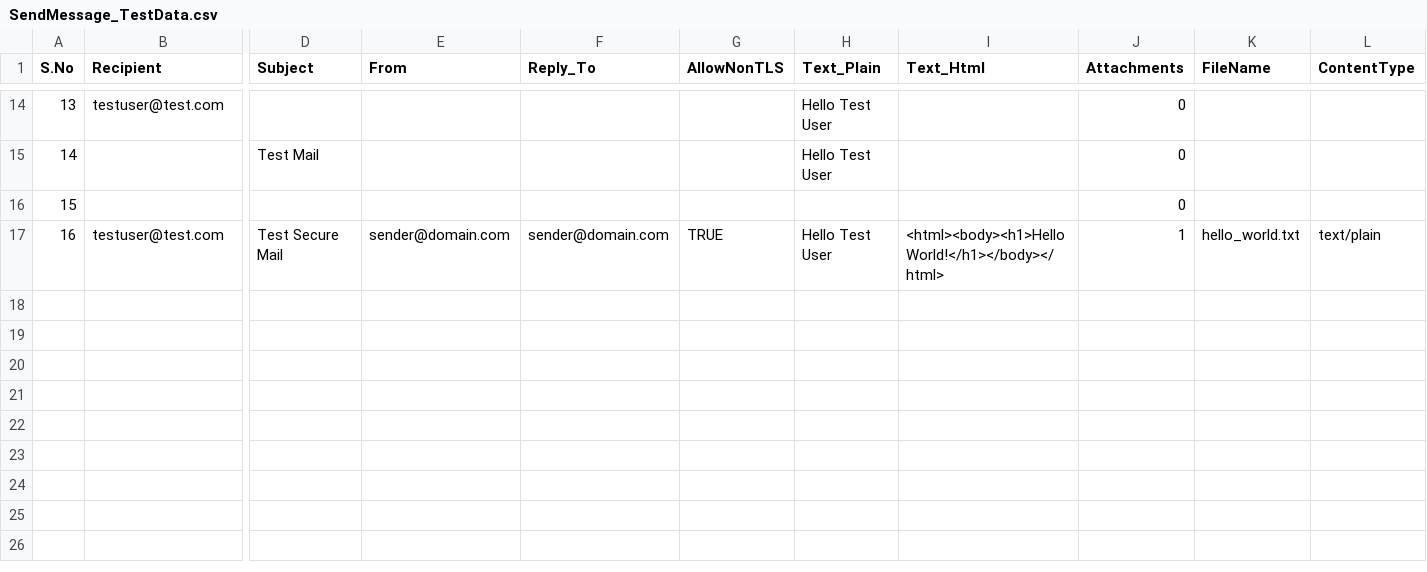
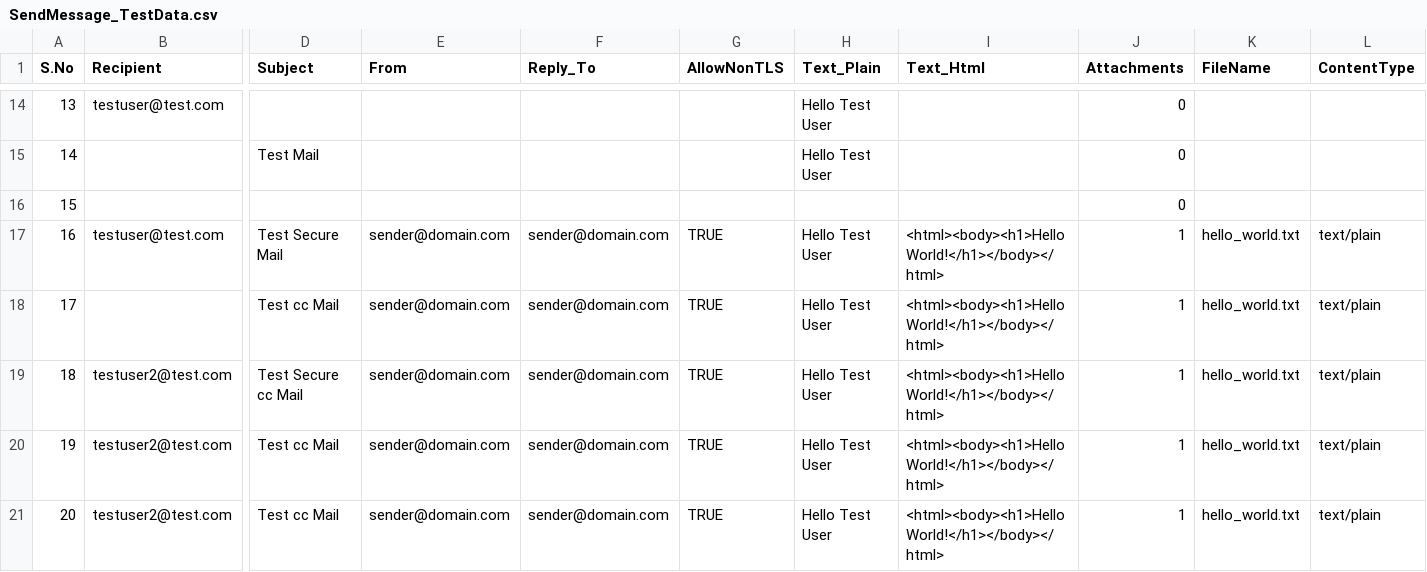
Before and after one commit to Paubox/paubox-csharp, a CSV file: Paubox_Csharp/UnitTestProject/SendMessage_TestData.csv, drawn as a sheet; only a part is shown, gaps mark what is left out; rows hold the shown columns only; the diff names each change by its address in the sheet, - before the commit and + after, or states it on an @@ line.

Commit message:
Added test cases for cc in csv file

```diff
--- a/Paubox_Csharp/UnitTestProject/SendMessage_TestData.csv
+++ b/Paubox_Csharp/UnitTestProject/SendMessage_TestData.csv
+row 18: 17 |  | Test cc Mail | sender@domain.com | sender@domain.com | TRUE | Hello Test User | <html><body><h1>Hello World!</h1></body></html> | 1 | hello_world.txt | text/plain
+row 19: 18 | testuser2@test.com | Test Secure cc Mail | sender@domain.com | sender@domain.com | TRUE | Hello Test User | <html><body><h1>Hello World!</h1></body></html> | 1 | hello_world.txt | text/plain
+row 20: 19 | testuser2@test.com | Test cc Mail | sender@domain.com | sender@domain.com | TRUE | Hello Test User | <html><body><h1>Hello World!</h1></body></html> | 1 | hello_world.txt | text/plain
+row 21: 20 | testuser2@test.com | Test cc Mail | sender@domain.com | sender@domain.com | TRUE | Hello Test User | <html><body><h1>Hello World!</h1></body></html> | 1 | hello_world.txt | text/plain
```
Also changed, not shown: 1 other file.
